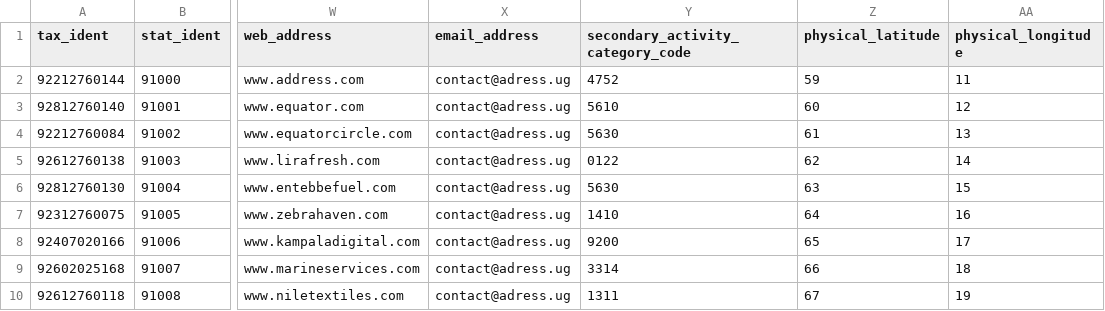
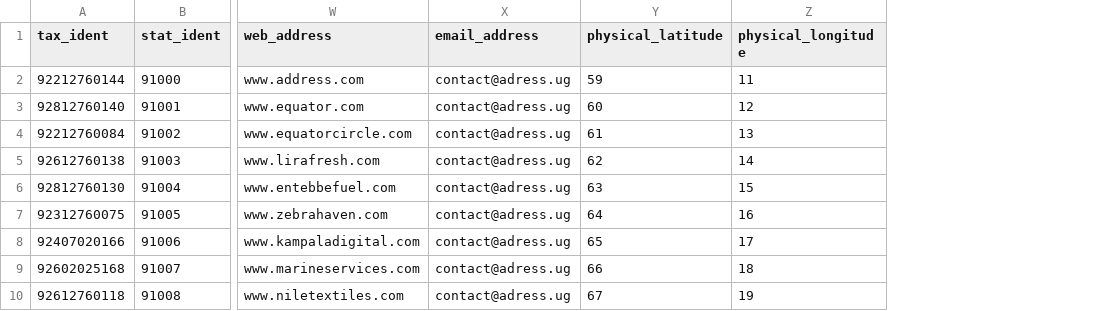
Before and after one commit to statisticsnorway/statbus, a CSV file: app/public/demo/formal_establishments_units_demo.csv, drawn as a sheet; only a part is shown, gaps mark what is left out; the diff names each change by its address in the sheet, - before the commit and + after, or states it on an @@ line.

Commit message:
Update formal_establishments_units_demo.csv

```diff
--- a/app/public/demo/formal_establishments_units_demo.csv
+++ b/app/public/demo/formal_establishments_units_demo.csv
-column Y (secondary_activity_category_code), rows 2-10: 4752 | 5610 | 5630 | 0122 | 5630 | 1410 | 9200 | 3314 | 1311
```
